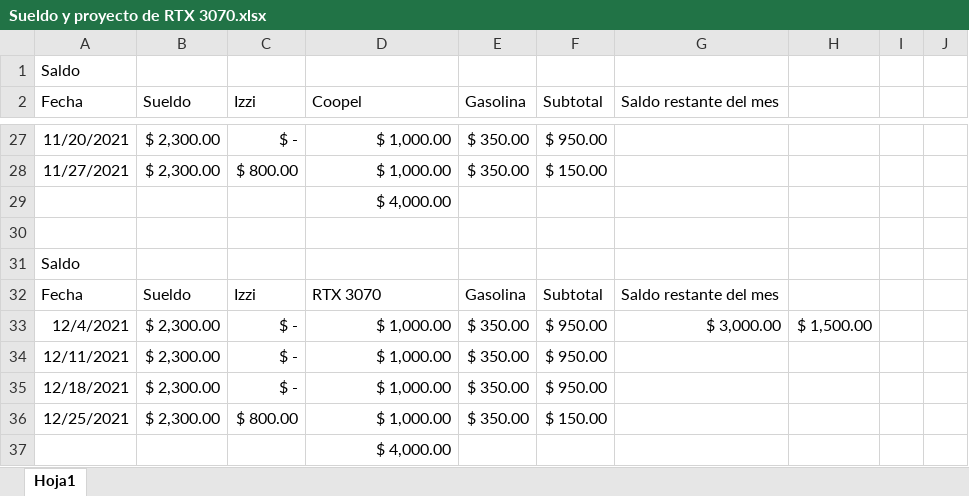
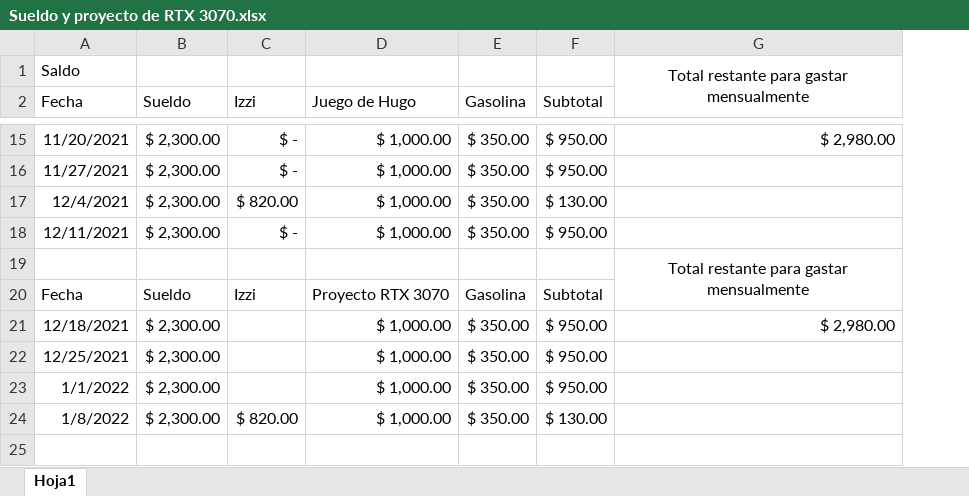
Before and after one commit to Hydra9999414/Cortes, an Excel workbook: Sueldo y proyecto de RTX 3070.xlsx, sheet Hoja1, drawn as a sheet; only a part is shown, gaps mark what is left out; values as stored, in another font and other column widths than the file's, no borders; removed rows and columns are numbered as before the commit, all else as after; the diff covers the shown part only; the diff names each change by its address in the sheet, - before the commit and + after, or states it on an @@ line.

```diff
--- a/Sueldo y proyecto de RTX 3070.xlsx (sheet Hoja1)
+++ b/Sueldo y proyecto de RTX 3070.xlsx (sheet Hoja1)
-column G (Saldo restante del mes), row 32: Saldo restante del mes
-column H, empty
-column I, empty
-column J, empty
+column G, row 1: Total restante para gastar mensualmente; row 15: $ 2,980.00; rows 19-21: Total restante para gastar mensualmente |  | $ 2,980.00
-D2: Coopel
+D2: Juego de Hugo
-C16 (Izzi): $ 800.00
+C16 (Izzi): $ -
-F16 (Subtotal): $ 150.00
+F16 (Subtotal): $ 950.00
-row 29:  |  |  | $ 4,000.00
+row 17: 12/4/2021 | $ 2,300.00 | $ 820.00 | $ 1,000.00 | $ 350.00 | $ 130.00
@@ row 34 moved to row 18: 12/11/2021 @@
-row 31: Saldo
-D20 (Juego de Hugo): RTX 3070
+D20 (Juego de Hugo): Proyecto RTX 3070
-row 33: 12/4/2021 | $ 2,300.00 | $ - | $ 1,000.00 | $ 350.00 | $ 950.00 | $ 3,000.00 | $ 1,500.00
-C21 (Izzi): $ -
+C21 (Izzi): (empty)
-C22 (Izzi): $ 800.00
+C22 (Izzi): (empty)
-F22 (Subtotal): $ 150.00
+F22 (Subtotal): $ 950.00
-row 37:  |  |  | $ 4,000.00
+row 23: 1/1/2022 | $ 2,300.00 |  | $ 1,000.00 | $ 350.00 | $ 950.00
+row 24: 1/8/2022 | $ 2,300.00 | $ 820.00 | $ 1,000.00 | $ 350.00 | $ 130.00
```
Also changed, not shown: 2 added rows, 14 removed rows, 1 moved row and 11 edited cells elsewhere in this sheet, formulas that keep their value.
